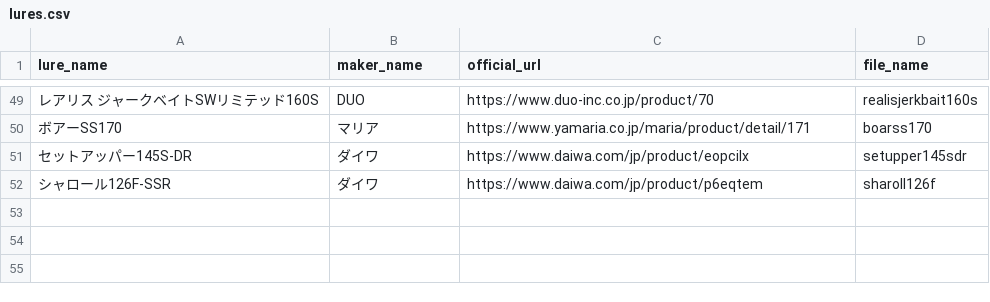
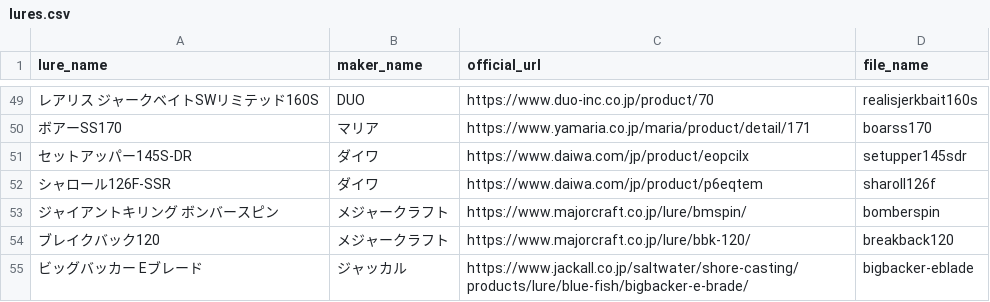
Before and after one commit to tsuri-boon/lure-gatya, a CSV file: data/lures.csv, drawn as a sheet; only a part is shown, gaps mark what is left out; the diff names each change by its address in the sheet, - before the commit and + after, or states it on an @@ line.

```diff
--- a/data/lures.csv
+++ b/data/lures.csv
+row 53: ジャイアントキリング ボンバースピン | メジャークラフト | https://www.majorcraft.co.jp/lure/bmspin/ | bomberspin
+row 54: ブレイクバック120 | メジャークラフト | https://www.majorcraft.co.jp/lure/bbk-120/ | breakback120
+row 55: ビッグバッカー Eブレード | ジャッカル | https://www.jackall.co.jp/saltwater/shore-casting/products/lure/blue-fish/bigbacker-e-brade/ | bigbacker-eblade
```
Also changed, not shown: 21 other files.
